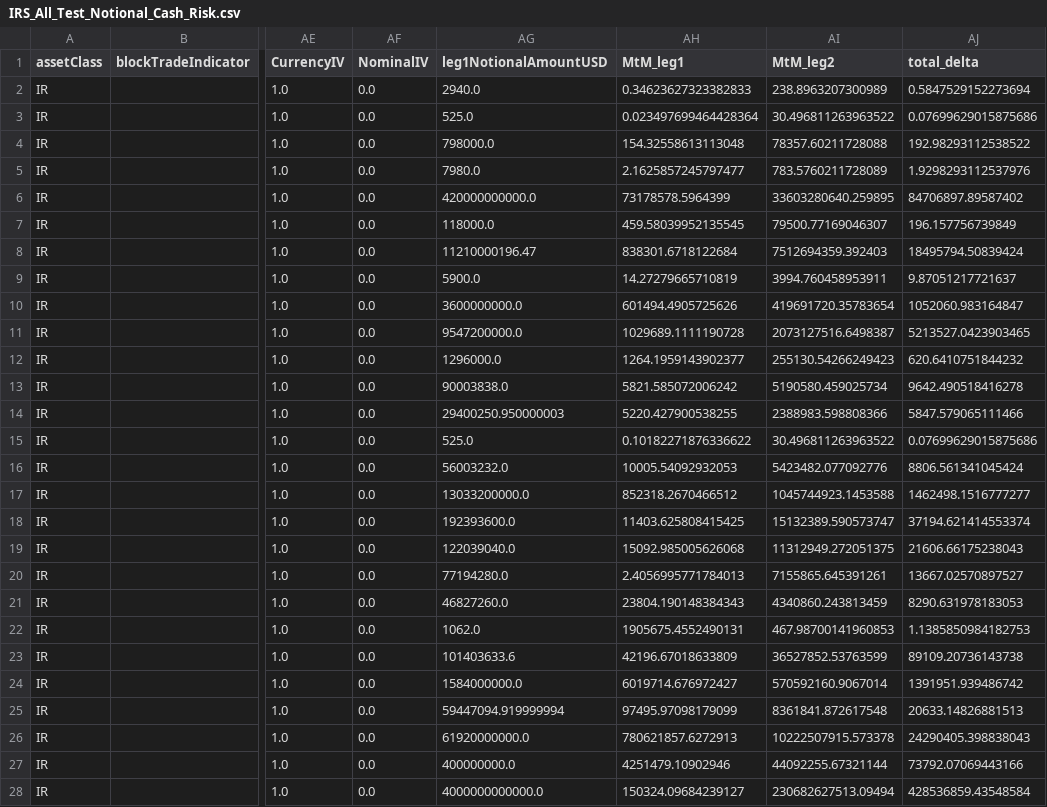
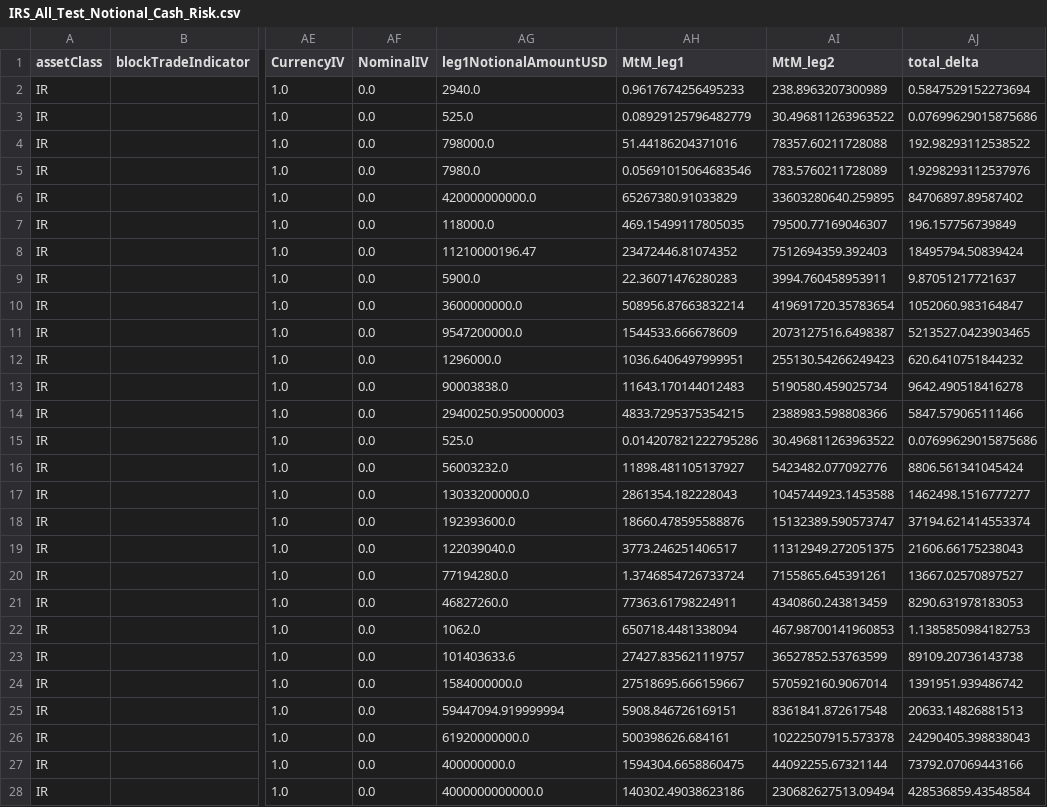
Before and after one commit to emtl-source/trioptima, a CSV file: 3.Cash_Risk/IRS_All_Test_Notional_Cash_Risk.csv, drawn as a sheet; only a part is shown, gaps mark what is left out; the diff covers the shown part only; the diff names each change by its address in the sheet, - before the commit and + after, or states it on an @@ line.

```diff
--- a/3.Cash_Risk/IRS_All_Test_Notional_Cash_Risk.csv
+++ b/3.Cash_Risk/IRS_All_Test_Notional_Cash_Risk.csv
-AH2 (MtM_leg1): 0.34623627323382833
+AH2 (MtM_leg1): 0.9617674256495233
-AH3 (MtM_leg1): 0.023497699464428364
+AH3 (MtM_leg1): 0.08929125796482779
-AH4 (MtM_leg1): 154.32558613113048
+AH4 (MtM_leg1): 51.44186204371016
-AH5 (MtM_leg1): 2.1625857245797477
+AH5 (MtM_leg1): 0.05691015064683546
-AH6 (MtM_leg1): 73178578.5964399
+AH6 (MtM_leg1): 65267380.91033829
-AH7 (MtM_leg1): 459.58039952135545
+AH7 (MtM_leg1): 469.15499117805035
-AH8 (MtM_leg1): 838301.6718122684
+AH8 (MtM_leg1): 23472446.81074352
-AH9 (MtM_leg1): 14.27279665710819
+AH9 (MtM_leg1): 22.36071476280283
-AH10 (MtM_leg1): 601494.4905725626
+AH10 (MtM_leg1): 508956.87663832214
-AH11 (MtM_leg1): 1029689.1111190728
+AH11 (MtM_leg1): 1544533.666678609
-AH12 (MtM_leg1): 1264.1959143902377
+AH12 (MtM_leg1): 1036.6406497999951
-AH13 (MtM_leg1): 5821.585072006242
+AH13 (MtM_leg1): 11643.170144012483
-AH14 (MtM_leg1): 5220.427900538255
+AH14 (MtM_leg1): 4833.7295375354215
-AH15 (MtM_leg1): 0.10182271876336622
+AH15 (MtM_leg1): 0.014207821222795286
-AH16 (MtM_leg1): 10005.54092932053
+AH16 (MtM_leg1): 11898.481105137927
-AH17 (MtM_leg1): 852318.2670466512
+AH17 (MtM_leg1): 2861354.182228043
-AH18 (MtM_leg1): 11403.625808415425
+AH18 (MtM_leg1): 18660.478595588876
-AH19 (MtM_leg1): 15092.985005626068
+AH19 (MtM_leg1): 3773.246251406517
-AH20 (MtM_leg1): 2.4056995771784013
+AH20 (MtM_leg1): 1.3746854726733724
-AH21 (MtM_leg1): 23804.190148384343
+AH21 (MtM_leg1): 77363.61798224911
-AH22 (MtM_leg1): 1905675.4552490131
+AH22 (MtM_leg1): 650718.4481338094
-AH23 (MtM_leg1): 42196.67018633809
+AH23 (MtM_leg1): 27427.835621119757
-AH24 (MtM_leg1): 6019714.676972427
+AH24 (MtM_leg1): 27518695.666159667
-AH25 (MtM_leg1): 97495.97098179099
+AH25 (MtM_leg1): 5908.846726169151
-AH26 (MtM_leg1): 780621857.6272913
+AH26 (MtM_leg1): 500398626.684161
-AH27 (MtM_leg1): 4251479.10902946
+AH27 (MtM_leg1): 1594304.6658860475
-AH28 (MtM_leg1): 150324.09684239127
+AH28 (MtM_leg1): 140302.49038623186
```
Also changed, not shown: 9 edited cells elsewhere in this file, 4.Scaled/IRS_2023_NotionalTest_Scaled.csv, 4.Scaled/IRS_All_Test_Notional_Scaled.csv, 19 other files.
